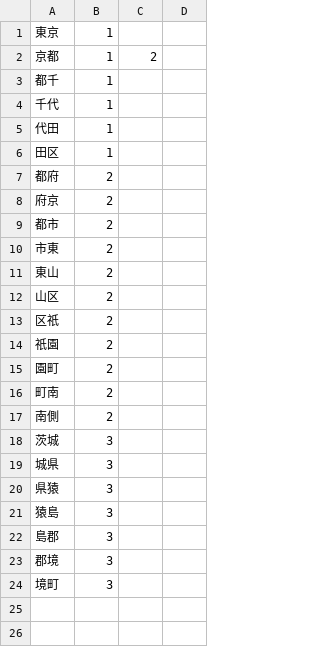
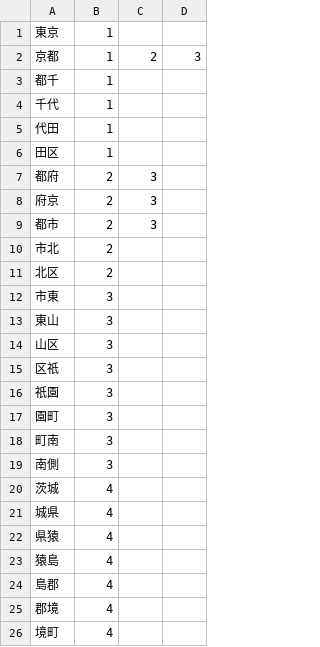
Before and after one commit to harusys/search-address-bi-gram, a CSV file: data/address_indexes.csv, drawn as a sheet.

```diff
--- a/data/address_indexes.csv
+++ b/data/address_indexes.csv
@@ -1,3 +1,3 @@
 東京,1
-京都,1,2
+京都,1,2,3
 都千,1
@@ -6,19 +6,21 @@
 田区,1
-都府,2
-府京,2
-都市,2
-市東,2
-東山,2
-山区,2
-区祇,2
-祇園,2
-園町,2
-町南,2
-南側,2
-茨城,3
-城県,3
-県猿,3
-猿島,3
-島郡,3
-郡境,3
-境町,3
+都府,2,3
+府京,2,3
+都市,2,3
+市北,2
+北区,2
+市東,3
+東山,3
+山区,3
+区祇,3
+祇園,3
+園町,3
+町南,3
+南側,3
+茨城,4
+城県,4
+県猿,4
+猿島,4
+島郡,4
+郡境,4
+境町,4
```
Also changed, not shown: data/KEN_ALL_PART.CSV, 1 other file.
